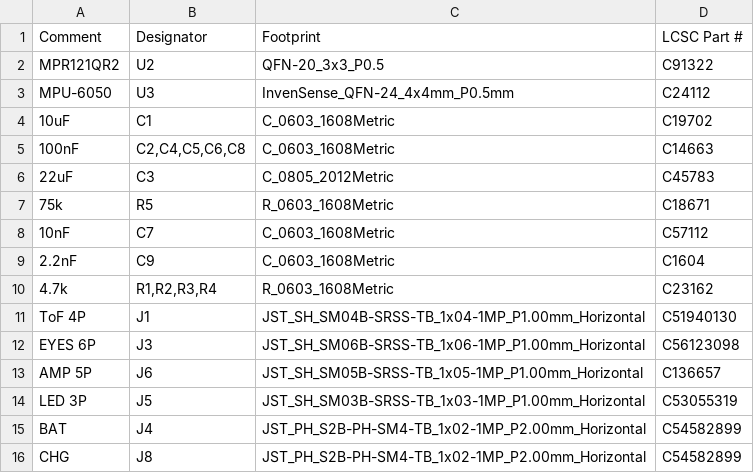
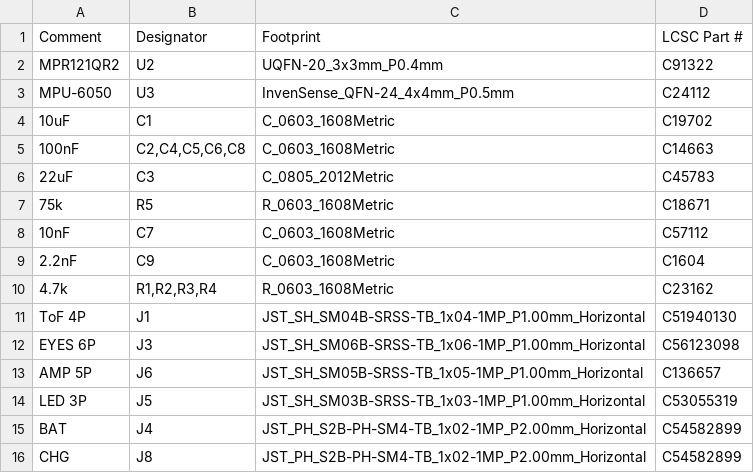
Before and after one commit to acrux-yueyao/Mycelium, a CSV file: hardware/pcb/out/facebrd_bom.csv, drawn as a sheet.

```diff
--- a/hardware/pcb/out/facebrd_bom.csv
+++ b/hardware/pcb/out/facebrd_bom.csv
@@ -1,3 +1,3 @@
 Comment,Designator,Footprint,LCSC Part #
-MPR121QR2,U2,QFN-20_3x3_P0.5,C91322
+MPR121QR2,U2,UQFN-20_3x3mm_P0.4mm,C91322
 MPU-6050,U3,InvenSense_QFN-24_4x4mm_P0.5mm,C24112
```
Also changed, not shown: 9 other files.
